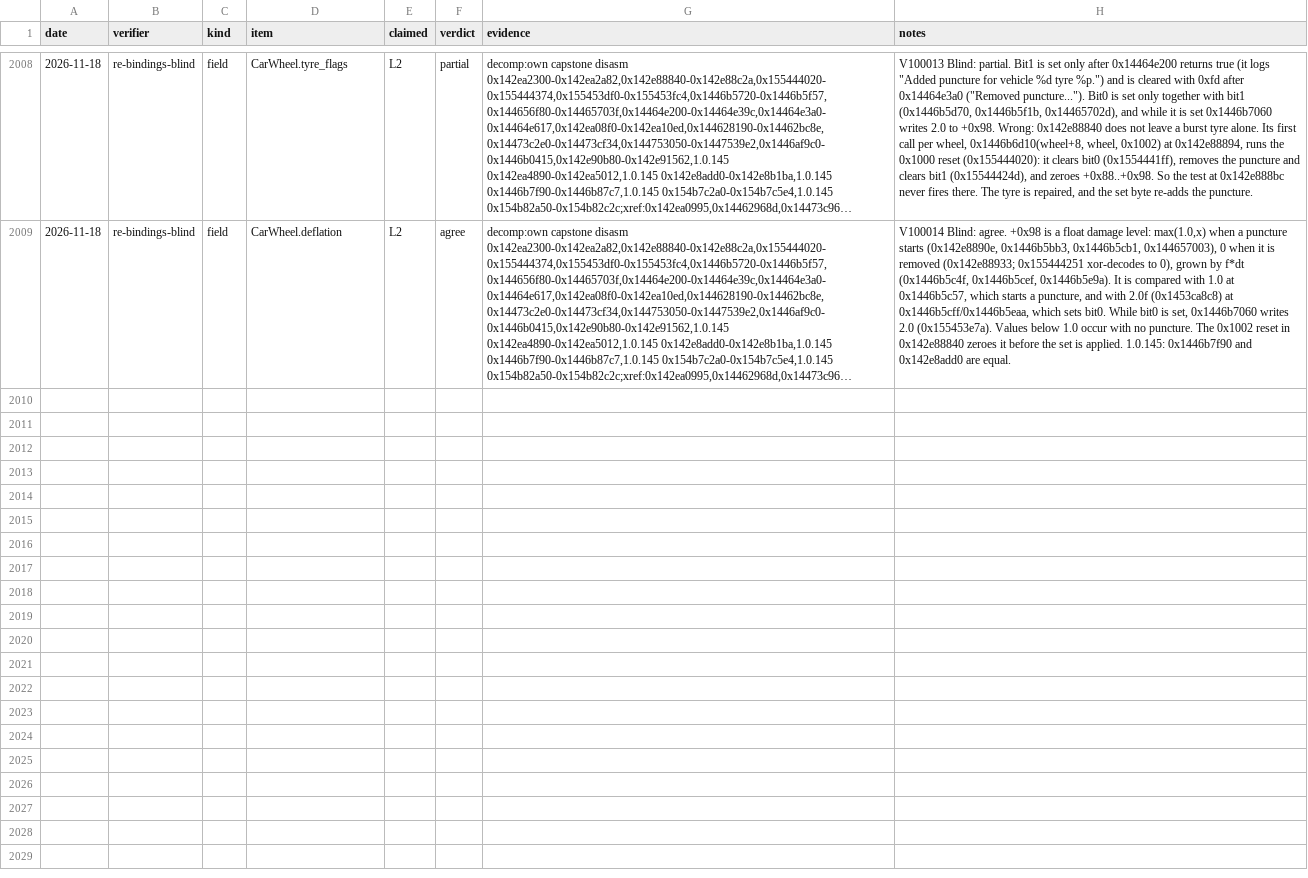
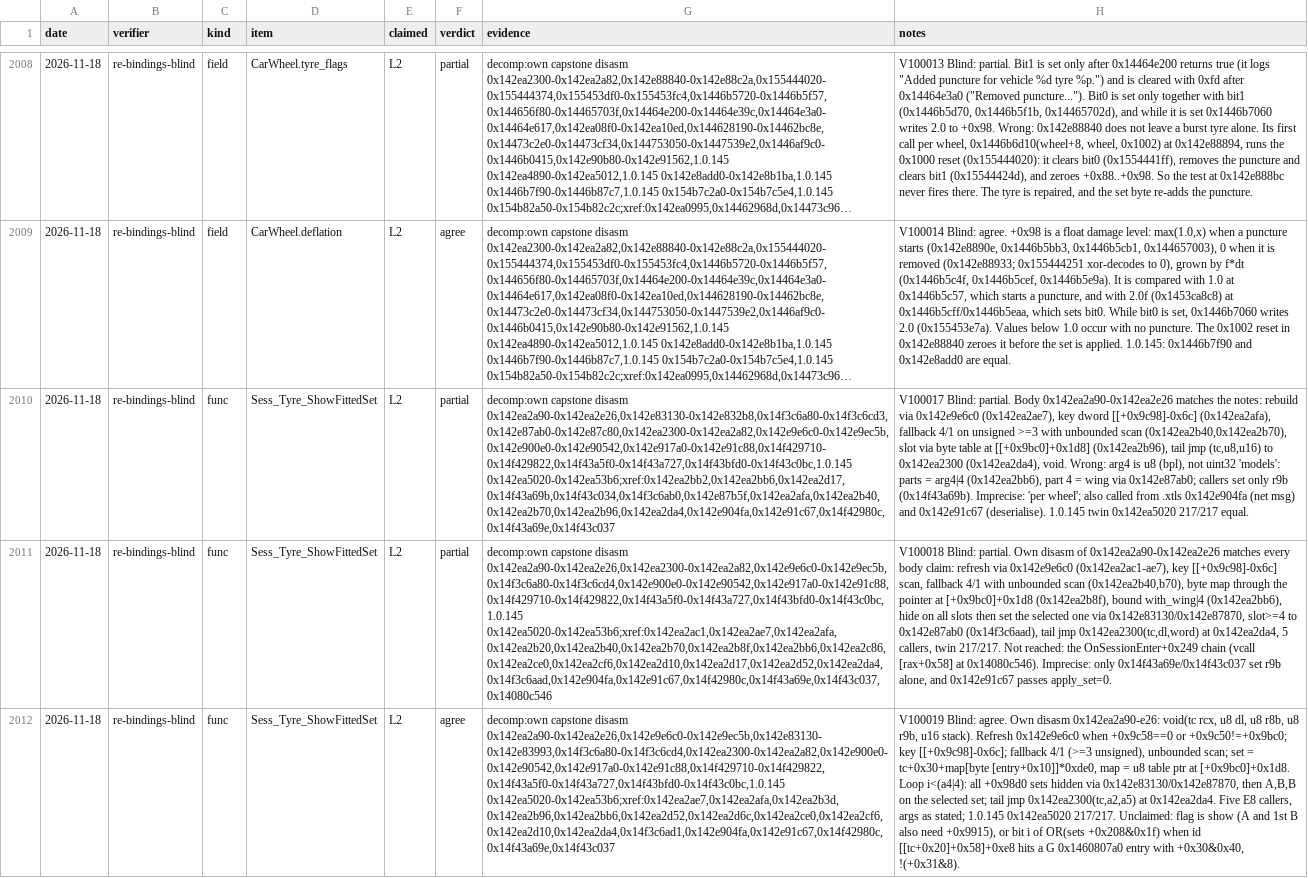
Before and after one commit to Swofty-Developments/SwoftyLauncher, a TSV file: re/db/verify.tsv, drawn as a sheet; only a part is shown, gaps mark what is left out; long unchanged cells end in …; the diff names each change by its address in the sheet, - before the commit and + after, or states it on an @@ line.

Commit message:
fix(re): add the fitted set display's blind rounds and drop its baseline entry
Rounds 1 and 2 were partial on the fourth argument, the caller arguments and a session-enter chain, all fixed in the row; round 3 agrees at L2. The notes now say the model slot comes from the u8 table that the class points to, unchecked against the set count. The baseline holds 3841 entries.

```diff
--- a/re/db/verify.tsv
+++ b/re/db/verify.tsv
+row 2010: 2026-11-18 | re-bindings-blind | func | Sess_Tyre_ShowFittedSet | L2 | partial | decomp:own capstone disasm 0x142ea2a90-0x142ea2e26,0x142e83130-0x142e832b8,0x14f3c6a80-0x14f3c6cd3,0x142e87ab0-0x142e87c80,0x142ea2300-0x142ea2a82,0x142e9e6c0-0x142e9ec5b,0x142e900e0-0x142e90542,0x142e917a0-0x142e91c88,0x14f429710-0x14f429822,0x14f43a5f0-0x14f43a727,0x14f43bfd0-0x14f43c0bc,1.0.145 0x142ea5020-0x142ea53b6;xref:0x142ea2bb2,0x142ea2bb6,0x142ea2d17,0x14f43a69b,0x14f43c034,0x14f3c6ab0,0x142e87b5f,0x142ea2afa,0x142ea2b40,0x142ea2b70,0x142ea2b96,0x142ea2da4,0x142e904fa,0x142e91c67,0x14f42980c,0x14f43a69e,0x14f43c037 | V100017 Blind: partial. Body 0x142ea2a90-0x142ea2e26 matches the notes: rebuild via 0x142e9e6c0 (0x142ea2ae7), key dword [[+0x9c98]-0x6c] (0x142ea2afa), fallback 4/1 on unsigned >=3 with unbounded scan (0x142ea2b40,0x142ea2b70), slot via byte table at [[+0x9bc0]+0x1d8] (0x142ea2b96), tail jmp (tc,u8,u16) to 0x142ea2300 (0x142ea2da4), void. Wrong: arg4 is u8 (bpl), not uint32 'models': parts = arg4|4 (0x142ea2bb6), part 4 = wing via 0x142e87ab0; callers set only r9b (0x14f43a69b). Imprecise: 'per wheel'; also called from .xtls 0x142e904fa (net msg) and 0x142e91c67 (deserialise). 1.0.145 twin 0x142ea5020 217/217 equal.
+row 2011: 2026-11-18 | re-bindings-blind | func | Sess_Tyre_ShowFittedSet | L2 | partial | decomp:own capstone disasm 0x142ea2a90-0x142ea2e26,0x142ea2300-0x142ea2a82,0x142e9e6c0-0x142e9ec5b,0x14f3c6a80-0x14f3c6cd4,0x142e900e0-0x142e90542,0x142e917a0-0x142e91c88,0x14f429710-0x14f429822,0x14f43a5f0-0x14f43a727,0x14f43bfd0-0x14f43c0bc,1.0.145 0x142ea5020-0x142ea53b6;xref:0x142ea2ac1,0x142ea2ae7,0x142ea2afa,0x142ea2b20,0x142ea2b40,0x142ea2b70,0x142ea2b8f,0x142ea2bb6,0x142ea2c86,0x142ea2ce0,0x142ea2cf6,0x142ea2d10,0x142ea2d17,0x142ea2d52,0x142ea2da4,0x14f3c6aad,0x142e904fa,0x142e91c67,0x14f42980c,0x14f43a69e,0x14f43c037,0x14080c546 | V100018 Blind: partial. Own disasm of 0x142ea2a90-0x142ea2e26 matches every body claim: refresh via 0x142e9e6c0 (0x142ea2ac1-ae7), key [[+0x9c98]-0x6c] scan, fallback 4/1 with unbounded scan (0x142ea2b40,b70), byte map through the pointer at [+0x9bc0]+0x1d8 (0x142ea2b8f), bound with_wing|4 (0x142ea2bb6), hide on all slots then set the selected one via 0x142e83130/0x142e87870, slot>=4 to 0x142e87ab0 (0x14f3c6aad), tail jmp 0x142ea2300(tc,dl,word) at 0x142ea2da4, 5 callers, twin 217/217. Not reached: the OnSessionEnter+0x249 chain (vcall [rax+0x58] at 0x14080c546). Imprecise: only 0x14f43a69e/0x14f43c037 set r9b alone, and 0x142e91c67 passes apply_set=0.
+row 2012: 2026-11-18 | re-bindings-blind | func | Sess_Tyre_ShowFittedSet | L2 | agree | decomp:own capstone disasm 0x142ea2a90-0x142ea2e26,0x142e9e6c0-0x142e9ec5b,0x142e83130-0x142e83993,0x14f3c6a80-0x14f3c6cd4,0x142ea2300-0x142ea2a82,0x142e900e0-0x142e90542,0x142e917a0-0x142e91c88,0x14f429710-0x14f429822,0x14f43a5f0-0x14f43a727,0x14f43bfd0-0x14f43c0bc,1.0.145 0x142ea5020-0x142ea53b6;xref:0x142ea2ae7,0x142ea2afa,0x142ea2b3d,0x142ea2b96,0x142ea2bb6,0x142ea2d52,0x142ea2d6c,0x142ea2ce0,0x142ea2cf6,0x142ea2d10,0x142ea2da4,0x14f3c6ad1,0x142e904fa,0x142e91c67,0x14f42980c,0x14f43a69e,0x14f43c037 | V100019 Blind: agree. Own disasm 0x142ea2a90-e26: void(tc rcx, u8 dl, u8 r8b, u8 r9b, u16 stack). Refresh 0x142e9e6c0 when +0x9c58==0 or +0x9c50!=+0x9bc0; key [[+0x9c98]-0x6c]; fallback 4/1 (>=3 unsigned), unbounded scan; set = tc+0x30+map[byte [entry+0x10]]*0xde0, map = u8 table ptr at [+0x9bc0]+0x1d8. Loop i<(a4|4): all +0x98d0 sets hidden via 0x142e83130/0x142e87870, then A,B,B on the selected set; tail jmp 0x142ea2300(tc,a2,a5) at 0x142ea2da4. Five E8 callers, args as stated; 1.0.145 0x142ea5020 217/217. Unclaimed: flag is show (A and 1st B also need +0x9915), or bit i of OR(sets +0x208&0x1f) when id [[tc+0x20]+0x58]+0xe8 hits a G 0x1460807a0 entry with +0x30&0x40, !(+0x31&8).
```
Also changed, not shown: 2 other files.
